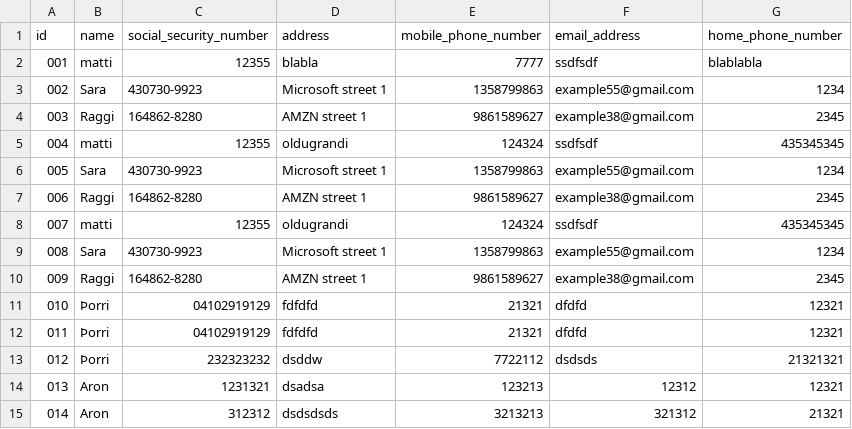
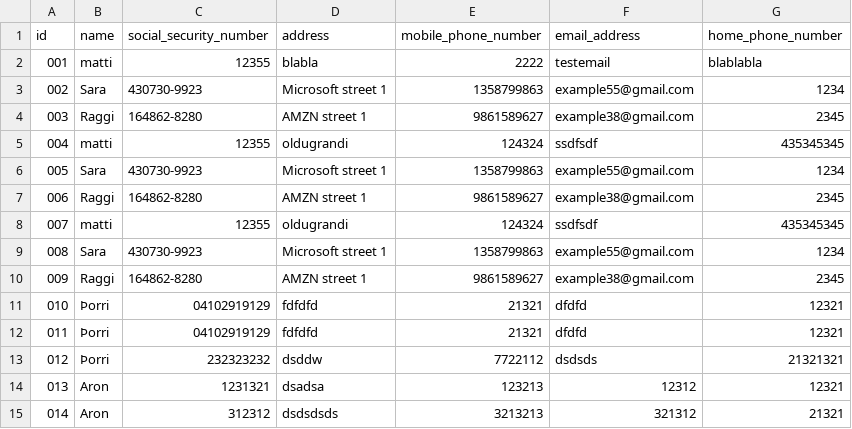
Before and after one commit to GiantMushy/NanAir, a CSV file: Code/DataLayer/Repository/Employee.csv, drawn as a sheet.

Commit message:
CSV data

```diff
--- a/Code/DataLayer/Repository/Employee.csv
+++ b/Code/DataLayer/Repository/Employee.csv
@@ -1,3 +1,3 @@
 id,name,social_security_number,address,mobile_phone_number,email_address,home_phone_number
-001,matti,12355,blabla,7777,ssdfsdf,blablabla
+001,matti,12355,blabla,2222,testemail,blablabla
 002,Sara,430730-9923,Microsoft street 1,1358799863,example55@gmail.com,1234
```
Also changed, not shown: Code/DataLayer/Repository/Airplanes.csv, 4 other files.
